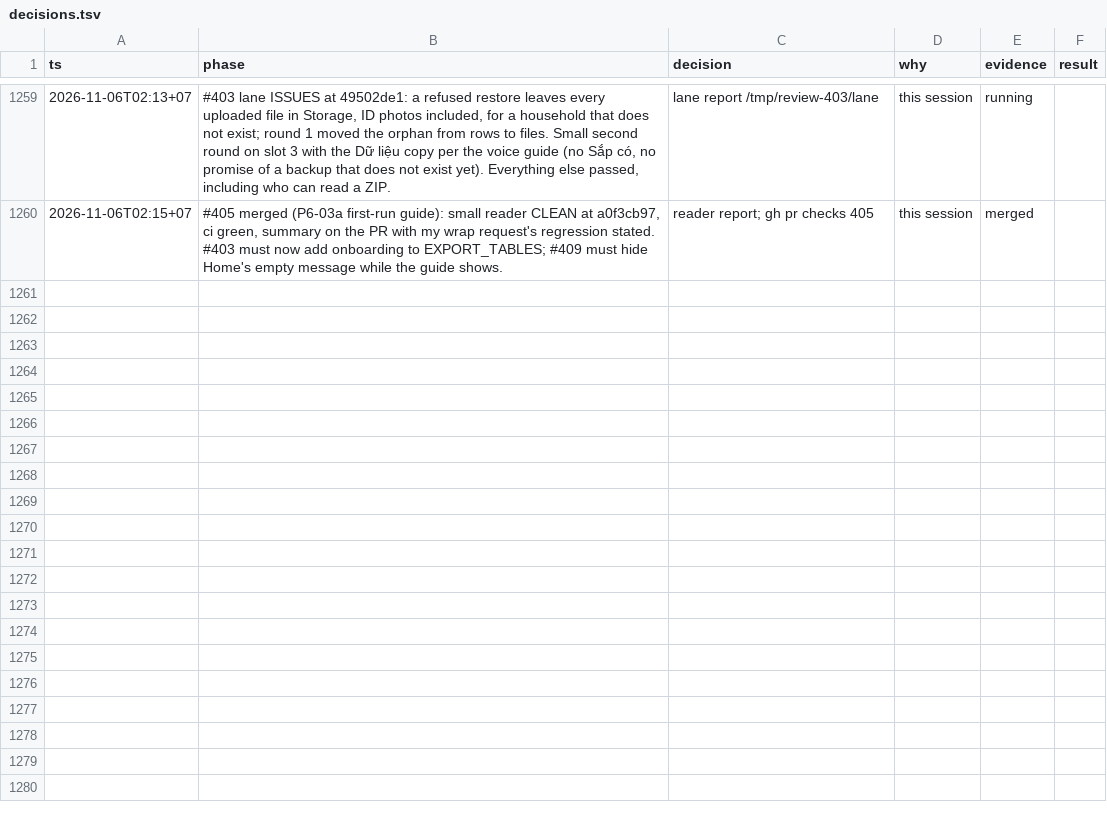
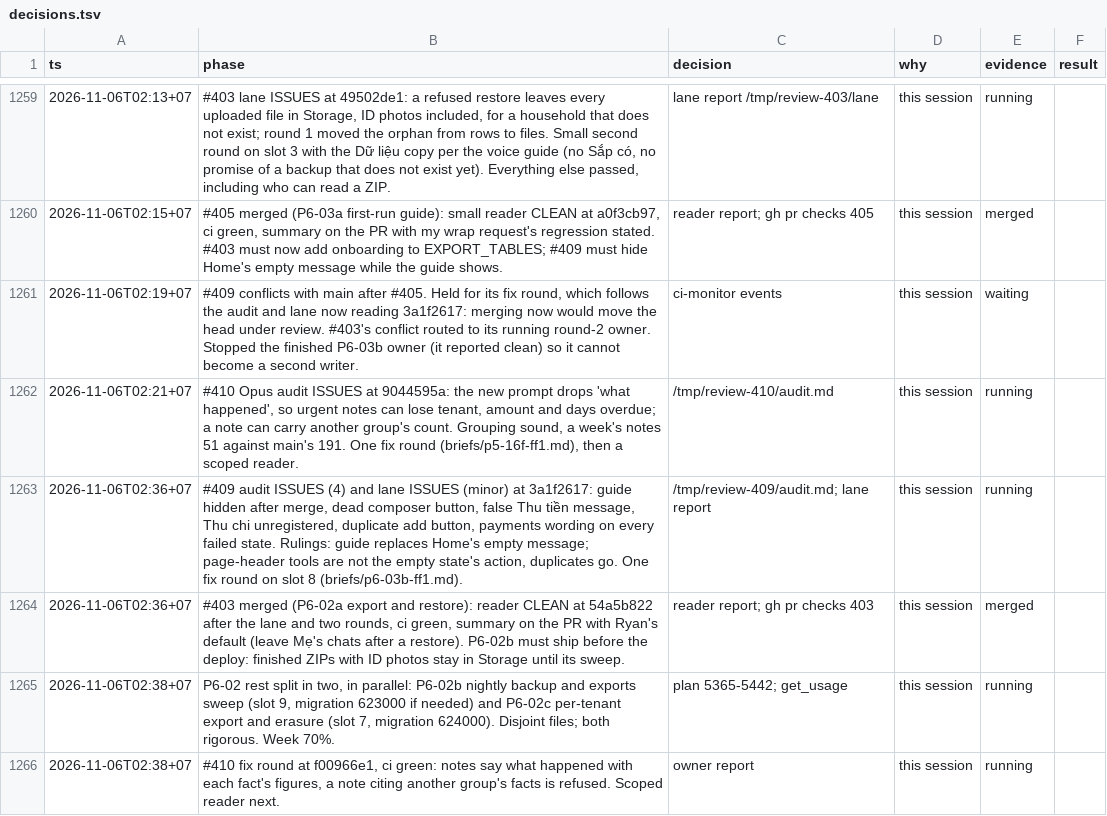
Before and after one commit to ngducn/esta, a TSV file: docs/plan/trail/decisions.tsv, drawn as a sheet; only a part is shown, gaps mark what is left out; the diff names each change by its address in the sheet, - before the commit and + after, or states it on an @@ line.

```diff
--- a/docs/plan/trail/decisions.tsv
+++ b/docs/plan/trail/decisions.tsv
+row 1261: 2026-11-06T02:19+07 | #409 conflicts with main after #405. Held for its fix round, which follows the audit and lane now reading 3a1f2617: merging now would move the head under review. #403's conflict routed to its running round-2 owner. Stopped the finished P6-03b owner (it reported clean) so it cannot become a second writer. | ci-monitor events | this session | waiting
+row 1262: 2026-11-06T02:21+07 | #410 Opus audit ISSUES at 9044595a: the new prompt drops 'what happened', so urgent notes can lose tenant, amount and days overdue; a note can carry another group's count. Grouping sound, a week's notes 51 against main's 191. One fix round (briefs/p5-16f-ff1.md), then a scoped reader. | /tmp/review-410/audit.md | this session | running
+row 1263: 2026-11-06T02:36+07 | #409 audit ISSUES (4) and lane ISSUES (minor) at 3a1f2617: guide hidden after merge, dead composer button, false Thu tiền message, Thu chi unregistered, duplicate add button, payments wording on every failed state. Rulings: guide replaces Home's empty message; page-header tools are not the empty state's action, duplicates go. One fix round on slot 8 (briefs/p6-03b-ff1.md). | /tmp/review-409/audit.md; lane report | this session | running
+row 1264: 2026-11-06T02:36+07 | #403 merged (P6-02a export and restore): reader CLEAN at 54a5b822 after the lane and two rounds, ci green, summary on the PR with Ryan's default (leave Mẹ's chats after a restore). P6-02b must ship before the deploy: finished ZIPs with ID photos stay in Storage until its sweep. | reader report; gh pr checks 403 | this session | merged
+row 1265: 2026-11-06T02:38+07 | P6-02 rest split in two, in parallel: P6-02b nightly backup and exports sweep (slot 9, migration 623000 if needed) and P6-02c per-tenant export and erasure (slot 7, migration 624000). Disjoint files; both rigorous. Week 70%. | plan 5365-5442; get_usage | this session | running
+row 1266: 2026-11-06T02:38+07 | #410 fix round at f00966e1, ci green: notes say what happened with each fact's figures, a note citing another group's facts is refused. Scoped reader next. | owner report | this session | running
```
